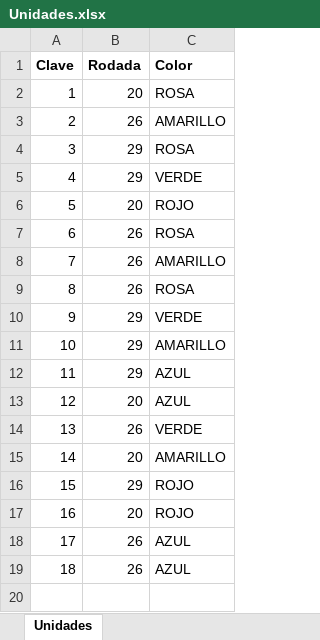
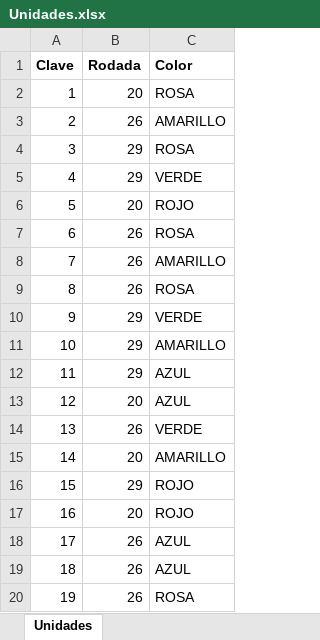
Before and after one commit to SunnyWiltshire/Evidencia-Estructura-de-datos, an Excel workbook: Unidades.xlsx, sheet Unidades, drawn as a sheet; values as stored, in another font and other column widths than the file's, no borders; the diff names each change by its address in the sheet, - before the commit and + after, or states it on an @@ line.

```diff
--- a/Unidades.xlsx (sheet Unidades)
+++ b/Unidades.xlsx (sheet Unidades)
+row 20: 19 | 26 | ROSA
```
Also changed, not shown: Clientes.xlsx, Unidades_color.xlsx, 23 other files.
